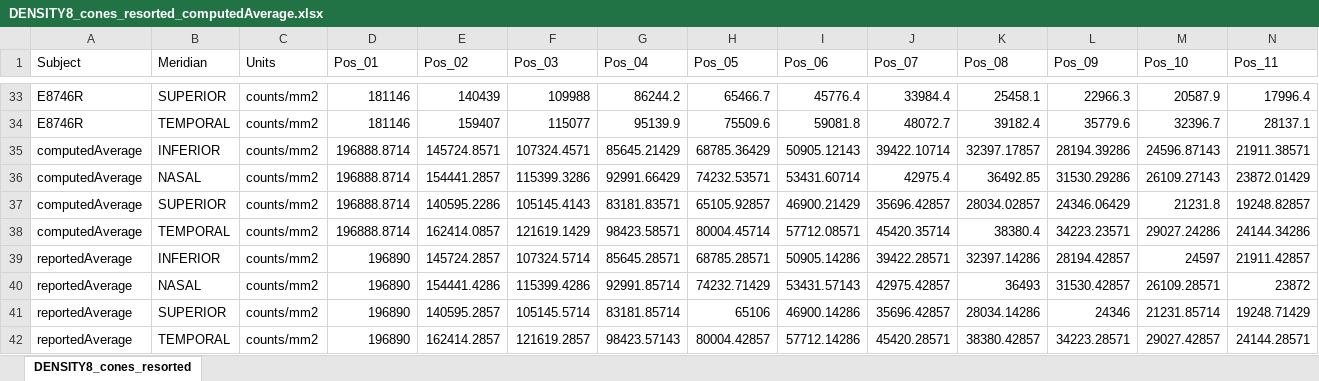
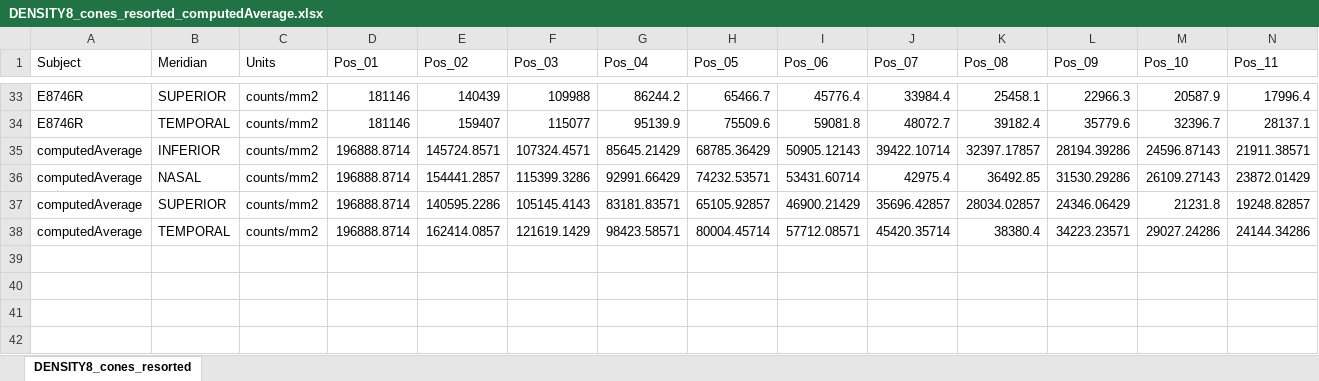
Before and after one commit to gkaguirrelab/rgcDisplacementMap, an Excel workbook: data/Curcio_1990_JCompNeurol_HumanPhotoreceptorTopography/DENSITY8_cones_resorted_computedAverage.xlsx, sheet DENSITY8_cones_resorted, drawn as a sheet; only a part is shown, gaps mark what is left out; values as stored, in another font and other column widths than the file's, no borders; rows hold the shown columns only; the diff names each change by its address in the sheet, - before the commit and + after, or states it on an @@ line.

```diff
--- a/data/Curcio_1990_JCompNeurol_HumanPhotoreceptorTopography/DENSITY8_cones_resorted_computedAverage.xlsx (sheet DENSITY8_cones_resorted)
+++ b/data/Curcio_1990_JCompNeurol_HumanPhotoreceptorTopography/DENSITY8_cones_resorted_computedAverage.xlsx (sheet DENSITY8_cones_resorted)
-row 39: reportedAverage | INFERIOR | counts/mm2 | 196890 | 145724.2857 | 107324.5714 | 85645.28571 | 68785.28571 | 50905.14286 | 39422.28571 | 32397.14286 | 28194.42857 | 24597 | 21911.42857
-row 40: reportedAverage | NASAL | counts/mm2 | 196890 | 154441.4286 | 115399.4286 | 92991.85714 | 74232.71429 | 53431.57143 | 42975.42857 | 36493 | 31530.42857 | 26109.28571 | 23872
-row 41: reportedAverage | SUPERIOR | counts/mm2 | 196890 | 140595.2857 | 105145.5714 | 83181.85714 | 65106 | 46900.14286 | 35696.42857 | 28034.14286 | 24346 | 21231.85714 | 19248.71429
-row 42: reportedAverage | TEMPORAL | counts/mm2 | 196890 | 162414.2857 | 121619.2857 | 98423.57143 | 80004.42857 | 57712.14286 | 45420.28571 | 38380.42857 | 34223.28571 | 29027.42857 | 24144.28571
```
Also changed, not shown: 28 other files.
